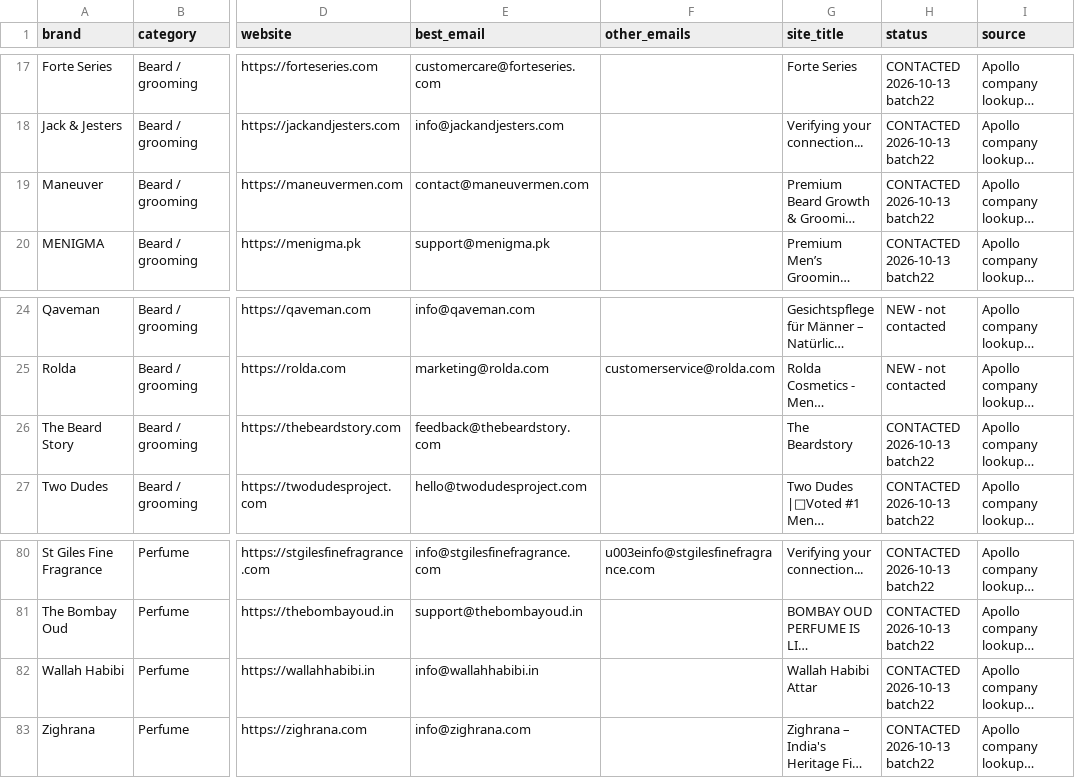
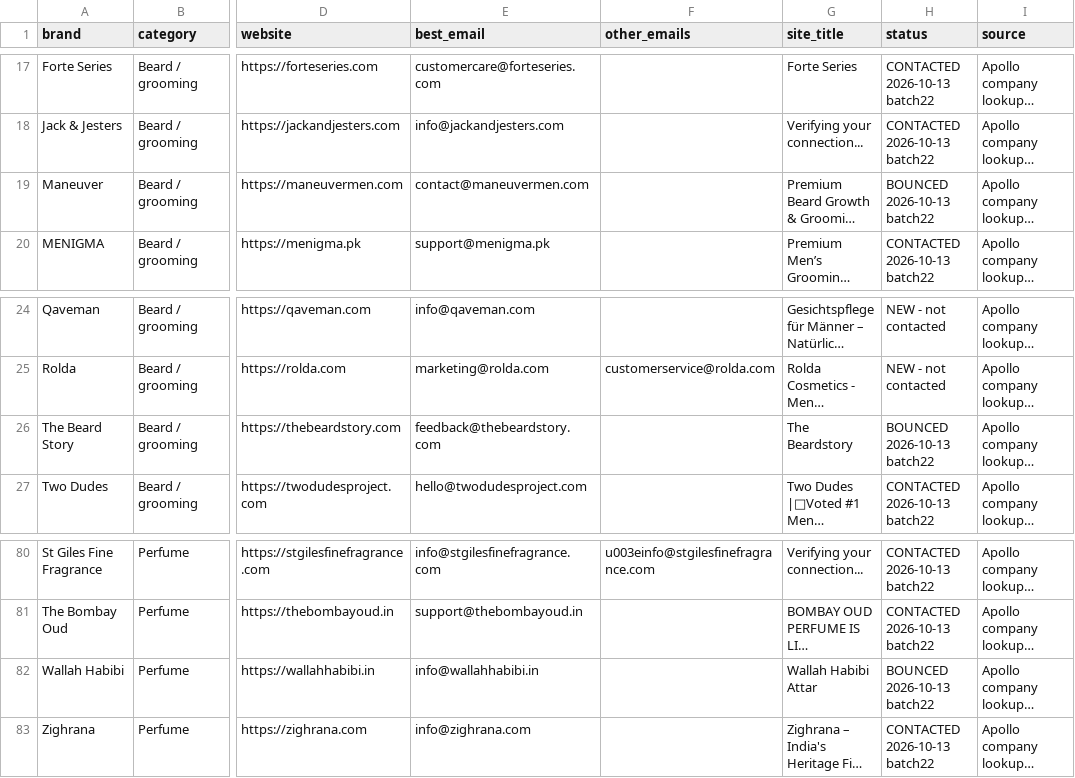
Before and after one commit to alisajidd565-blip/Email-outreach, a CSV file: leads/apollo-leads-2026-10-12.csv, drawn as a sheet; only a part is shown, gaps mark what is left out; long unchanged cells end in …; the diff names each change by its address in the sheet, - before the commit and + after, or states it on an @@ line.

```diff
--- a/leads/apollo-leads-2026-10-12.csv
+++ b/leads/apollo-leads-2026-10-12.csv
-H19 (status): CONTACTED 2026-10-13 batch22
+H19 (status): BOUNCED 2026-10-13 batch22
-H26 (status): CONTACTED 2026-10-13 batch22
+H26 (status): BOUNCED 2026-10-13 batch22
-H82 (status): CONTACTED 2026-10-13 batch22
+H82 (status): BOUNCED 2026-10-13 batch22
```
Also changed, not shown: 1 other file.
